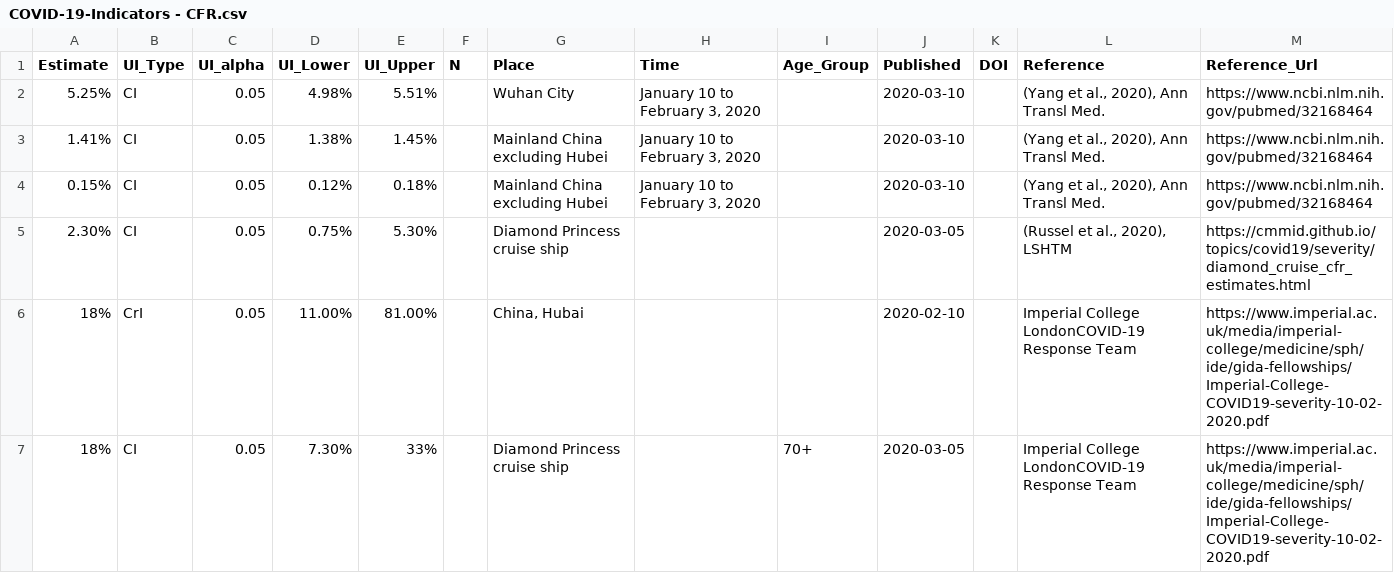
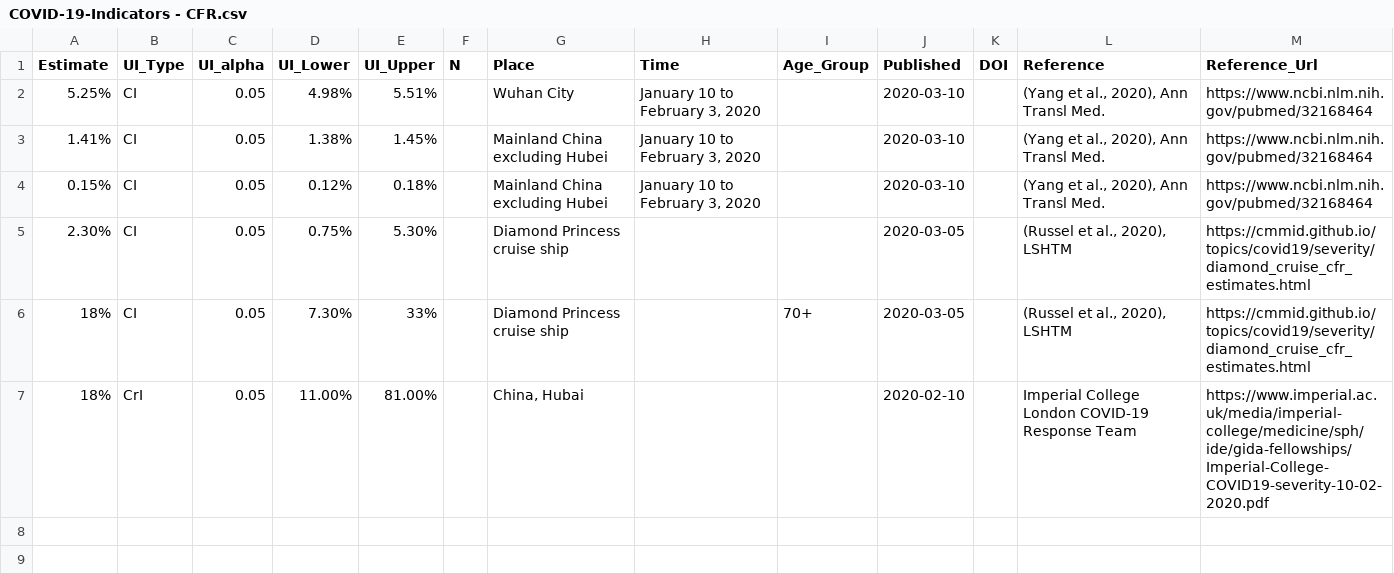
Before and after one commit to dirkschumacher/covid-19-indicators, a CSV file: data/COVID-19-Indicators - CFR.csv, drawn as a sheet.

```diff
--- a/data/COVID-19-Indicators - CFR.csv
+++ b/data/COVID-19-Indicators - CFR.csv
@@ -5,3 +5,3 @@ Estimate,UI_Type,UI_alpha,UI_Lower,UI_Upper,N,Place,Time,Age_Group,Published,DOI
 2.30%,CI,0.05,0.75%,5.30%,,Diamond Princess cruise ship,,,2020-03-05,,"(Russel et al., 2020), LSHTM",https://cmmid.github.io/topics/covid19/severity/diamond_cruise_cfr_estimates.html
-18%,CrI,0.05,11.00%,81.00%,,"China, Hubai",,,2020-02-10,,Imperial College LondonCOVID-19 Response Team,https://www.imperial.ac.uk/media/imperial-college/medicine/sph/ide/gida-fellowships/Imperial-College-COVID19-severity-10-02-2020.pdf
-18%,CI,0.05,7.30%,33%,,Diamond Princess cruise ship,,70+,2020-03-05,,Imperial College LondonCOVID-19 Response Team,https://www.imperial.ac.uk/media/imperial-college/medicine/sph/ide/gida-fellowships/Imperial-College-COVID19-severity-10-02-2020.pdf
+18%,CI,0.05,7.30%,33%,,Diamond Princess cruise ship,,70+,2020-03-05,,"(Russel et al., 2020), LSHTM",https://cmmid.github.io/topics/covid19/severity/diamond_cruise_cfr_estimates.html
+18%,CrI,0.05,11.00%,81.00%,,"China, Hubai",,,2020-02-10,,Imperial College London COVID-19 Response Team,https://www.imperial.ac.uk/media/imperial-college/medicine/sph/ide/gida-fellowships/Imperial-College-COVID19-severity-10-02-2020.pdf
```
Also changed, not shown: 2 other files.
